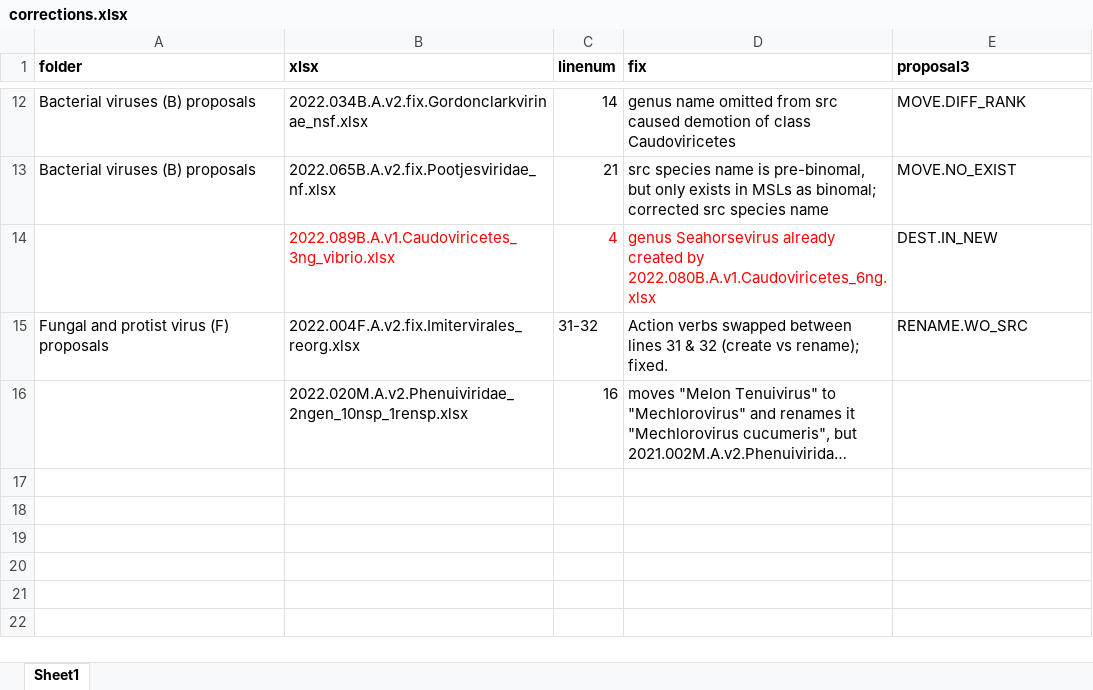
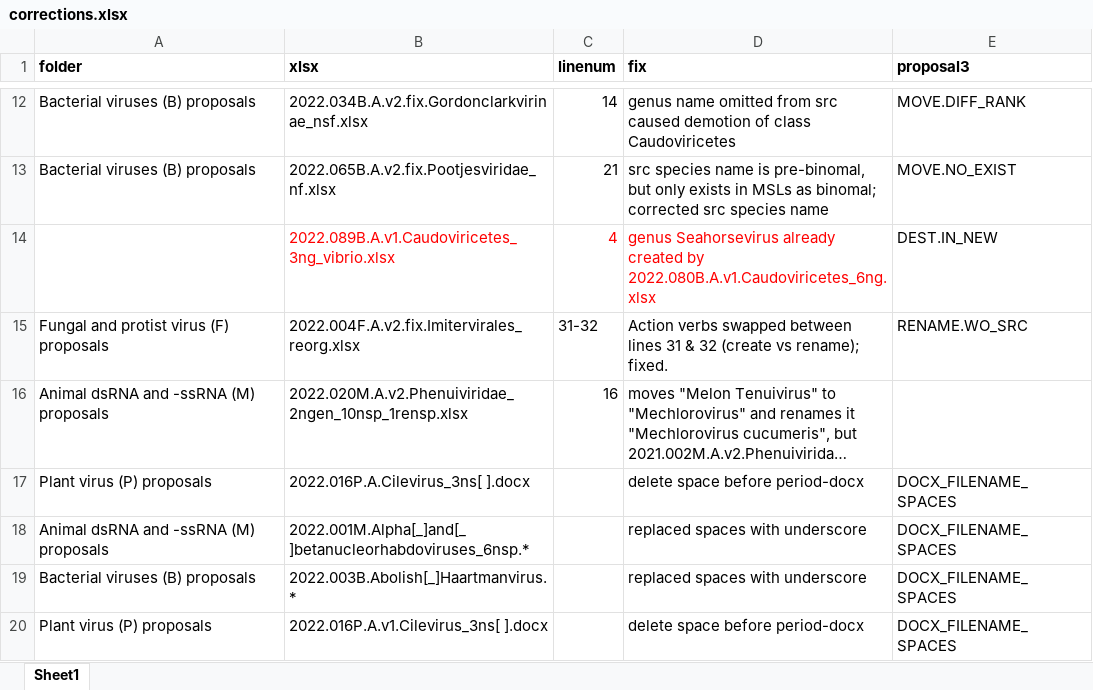
Before and after one commit to ICTV-Virus-Knowledgebase/ICTVproposalprocessor, an Excel workbook: corrections.xlsx, sheet Sheet1, drawn as a sheet; only a part is shown, gaps mark what is left out; long unchanged cells end in …; values as stored, in another font and other column widths than the file's, no borders; the diff names each change by its address in the sheet, - before the commit and + after, or states it on an @@ line.

```diff
--- a/corrections.xlsx (sheet Sheet1)
+++ b/corrections.xlsx (sheet Sheet1)
-A16 (folder): (empty)
+A16 (folder): Animal dsRNA and -ssRNA (M) proposals
+row 17: Plant virus (P) proposals | 2022.016P.A.Cilevirus_3ns[ ].docx |  | delete space before period-docx | DOCX_FILENAME_SPACES
+row 18: Animal dsRNA and -ssRNA (M) proposals | 2022.001M.Alpha[_]and[_]betanucleorhabdoviruses_6nsp.* |  | replaced spaces with underscore | DOCX_FILENAME_SPACES
+row 19: Bacterial viruses (B) proposals | 2022.003B.Abolish[_]Haartmanvirus.* |  | replaced spaces with underscore | DOCX_FILENAME_SPACES
+row 20: Plant virus (P) proposals | 2022.016P.A.v1.Cilevirus_3ns[ ].docx |  | delete space before period-docx | DOCX_FILENAME_SPACES
```
Also changed, not shown: 1 other file.
